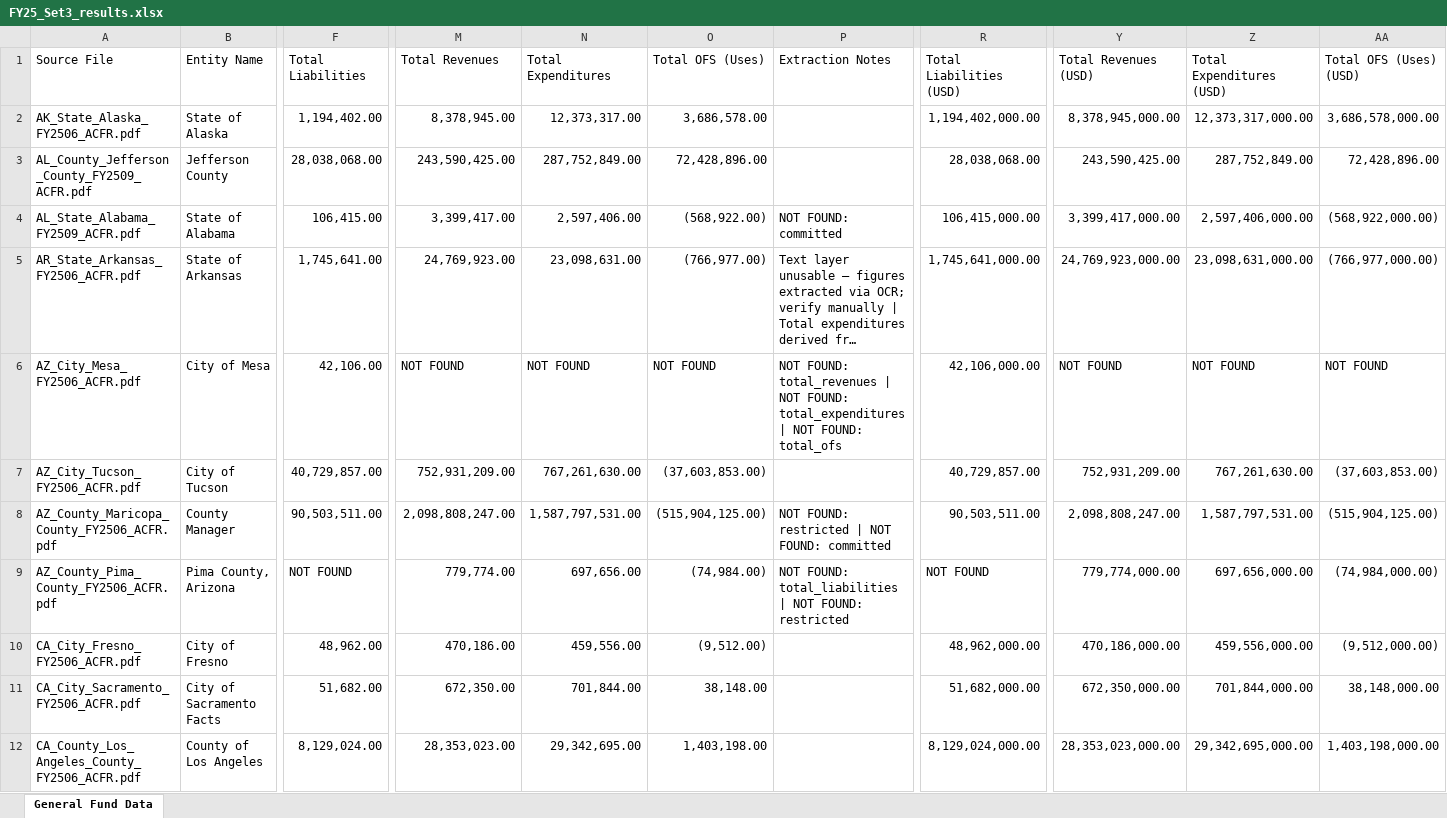
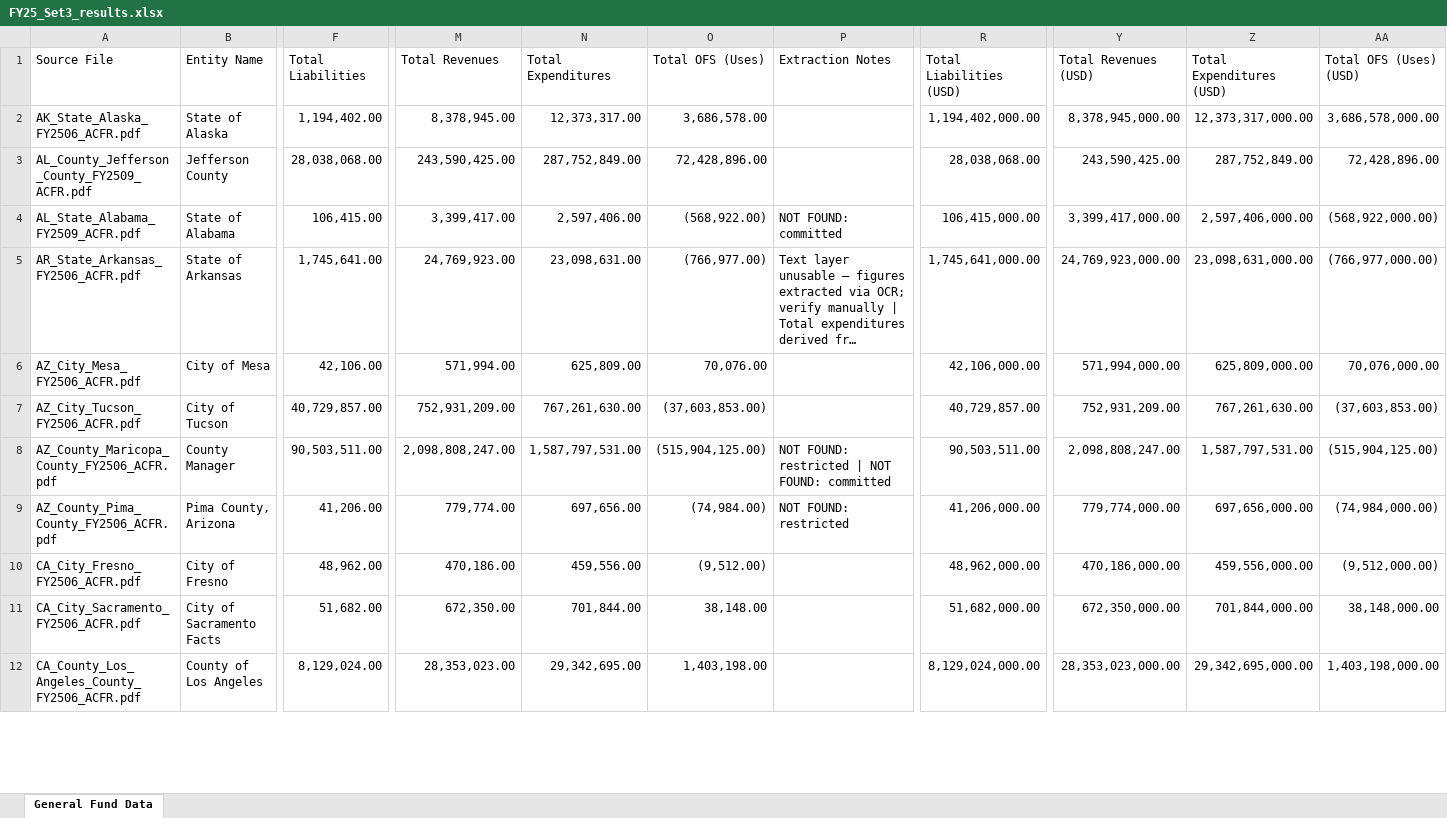
Before and after one commit to mjk0000/acfr-digest, an Excel workbook: Backups/2026-07-07_audited/FY25_Set3_results.xlsx, sheet General Fund Data, drawn as a sheet; only a part is shown, gaps mark what is left out; long unchanged cells end in …; values as stored, in another font and other column widths than the file's, no cell formats; the diff covers the shown part only; the diff names each change by its address in the sheet, - before the commit and + after, or states it on an @@ line.

```diff
--- a/Backups/2026-07-07_audited/FY25_Set3_results.xlsx (sheet General Fund Data)
+++ b/Backups/2026-07-07_audited/FY25_Set3_results.xlsx (sheet General Fund Data)
-M6 (Total Revenues): NOT FOUND
+M6 (Total Revenues): 571,994.00
-N6 (Total Expenditures): NOT FOUND
+N6 (Total Expenditures): 625,809.00
-O6 (Total OFS (Uses)): NOT FOUND
+O6 (Total OFS (Uses)): 70,076.00
-P6 (Extraction Notes): NOT FOUND: total_revenues | NOT FOUND: total_expenditures | NOT FOUND: total_ofs
+P6 (Extraction Notes): (empty)
-Y6 (Total Revenues (USD)): NOT FOUND
+Y6 (Total Revenues (USD)): 571,994,000.00
-Z6 (Total Expenditures (USD)): NOT FOUND
+Z6 (Total Expenditures (USD)): 625,809,000.00
-AA6 (Total OFS (Uses) (USD)): NOT FOUND
+AA6 (Total OFS (Uses) (USD)): 70,076,000.00
-F9 (Total Liabilities): NOT FOUND
+F9 (Total Liabilities): 41,206.00
-P9 (Extraction Notes): NOT FOUND: total_liabilities | NOT FOUND: restricted
+P9 (Extraction Notes): NOT FOUND: restricted
-R9 (Total Liabilities (USD)): NOT FOUND
+R9 (Total Liabilities (USD)): 41,206,000.00
```
Also changed, not shown: 32 edited cells elsewhere in this sheet, cell formats, FY25_Set3_results.xlsx, 4 other files.
